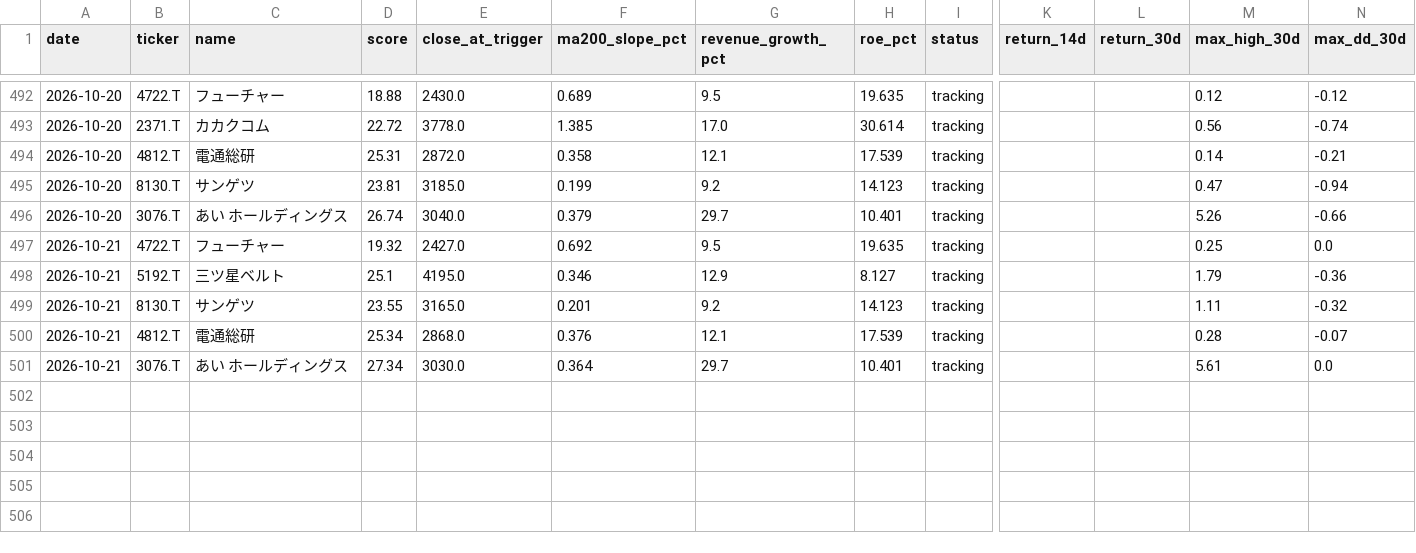
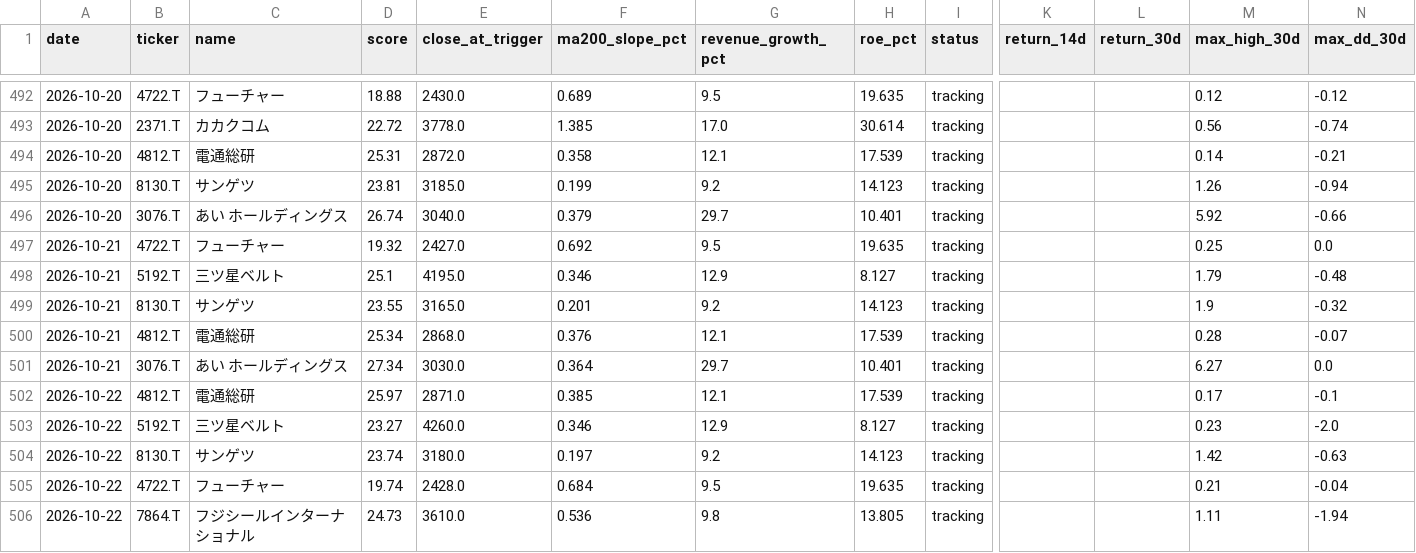
Before and after one commit to naoyann3/long-term-screener, a CSV file: results/candidate_history.csv, drawn as a sheet; only a part is shown, gaps mark what is left out; rows hold the shown columns only; the diff covers the shown part only; the diff names each change by its address in the sheet, - before the commit and + after, or states it on an @@ line.

```diff
--- a/results/candidate_history.csv
+++ b/results/candidate_history.csv
-M495 (max_high_30d): 0.47
+M495 (max_high_30d): 1.26
-M496 (max_high_30d): 5.26
+M496 (max_high_30d): 5.92
-N498 (max_dd_30d): -0.36
+N498 (max_dd_30d): -0.48
-M499 (max_high_30d): 1.11
+M499 (max_high_30d): 1.9
-M501 (max_high_30d): 5.61
+M501 (max_high_30d): 6.27
+row 502: 2026-10-22 | 4812.T | 電通総研 | 25.97 | 2871.0 | 0.385 | 12.1 | 17.539 | tracking |  |  | 0.17 | -0.1
+row 503: 2026-10-22 | 5192.T | 三ツ星ベルト | 23.27 | 4260.0 | 0.346 | 12.9 | 8.127 | tracking |  |  | 0.23 | -2.0
+row 504: 2026-10-22 | 8130.T | サンゲツ | 23.74 | 3180.0 | 0.197 | 9.2 | 14.123 | tracking |  |  | 1.42 | -0.63
+row 505: 2026-10-22 | 4722.T | フューチャー | 19.74 | 2428.0 | 0.684 | 9.5 | 19.635 | tracking |  |  | 0.21 | -0.04
+row 506: 2026-10-22 | 7864.T | フジシールインターナショナル | 24.73 | 3610.0 | 0.536 | 9.8 | 13.805 | tracking |  |  | 1.11 | -1.94
```
Also changed, not shown: 66 edited cells elsewhere in this file, long_term_tracking.csv, long_term_watchlist.csv, 3 other files.
